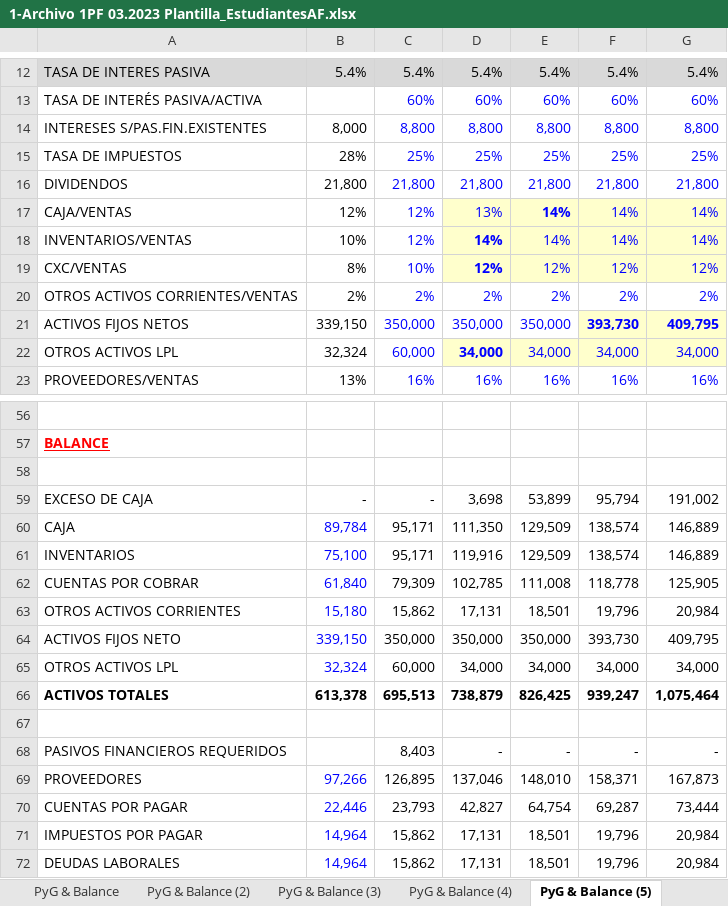
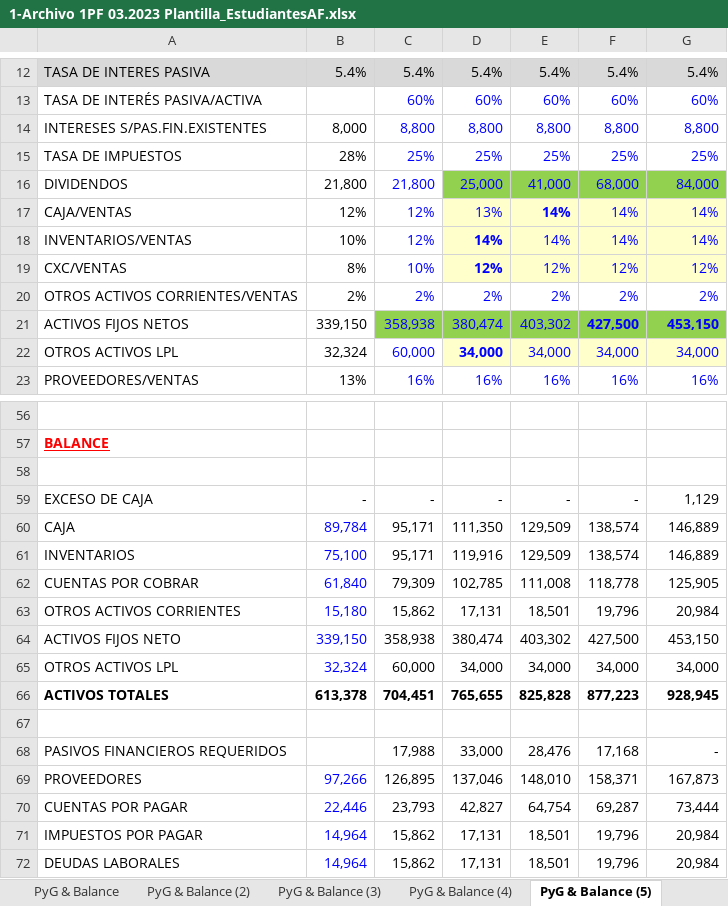
Before and after one commit to nigoja97/MAF, an Excel workbook: Semestre 2/Administración y Valoración Financiera/1-Archivo 1PF 03.2023 Plantilla_EstudiantesAF.xlsx, sheet PyG & Balance (5), drawn as a sheet; only a part is shown, gaps mark what is left out; values as stored, in another font and other column widths than the file's, no borders; removed rows and columns are numbered as before the commit, all else as after; the diff covers the shown part only; the diff names each change by its address in the sheet, - before the commit and + after, or states it on an @@ line.

```diff
--- a/Semestre 2/Administración y Valoración Financiera/1-Archivo 1PF 03.2023 Plantilla_EstudiantesAF.xlsx (sheet PyG & Balance (5))
+++ b/Semestre 2/Administración y Valoración Financiera/1-Archivo 1PF 03.2023 Plantilla_EstudiantesAF.xlsx (sheet PyG & Balance (5))
-D16: 21,800
+D16: 25,000
-D16:G16 fill: none
+D16:G16 fill: #92D050
-E16: 21,800
+E16: 41,000
-F16: 21,800
+F16: 68,000
-G16: 21,800
+G16: 84,000
-row 21: ACTIVOS FIJOS NETOS | 339,150 | 350,000 | 350,000 | 350,000 | 393,730 | 409,795
+row 21: ACTIVOS FIJOS NETOS | 339,150 | 358,938 | 380,474 | 403,302 | 427,500 | 453,150
-D59: 3,698
+D59: -
-E59: 53,899
+E59: -
-F59: 95,794
+F59: -
-G59: 191,002
+G59: 1,129
-row 64: ACTIVOS FIJOS NETO | 339,150 | 350,000 | 350,000 | 350,000 | 393,730 | 409,795
+row 64: ACTIVOS FIJOS NETO | 339,150 | 358,938 | 380,474 | 403,302 | 427,500 | 453,150
-row 66: ACTIVOS TOTALES | 613,378 | 695,513 | 738,879 | 826,425 | 939,247 | 1,075,464
+row 66: ACTIVOS TOTALES | 613,378 | 704,451 | 765,655 | 825,828 | 877,223 | 928,945
-C68: 8,403
+C68: 17,988
-D68: -
+D68: 33,000
-E68: -
+E68: 28,476
-F68: -
+F68: 17,168
```
Also changed, not shown: 13 added rows, 13 removed rows, 4 edited cells and cell formats elsewhere in this sheet, other sheet tabs, Semestre 2/Administración y Valoración Financiera/1-EJERCICIO INTRODUCTORIO USANDO EXCEL estudiantes_Corto.xlsx, 2 other files.
